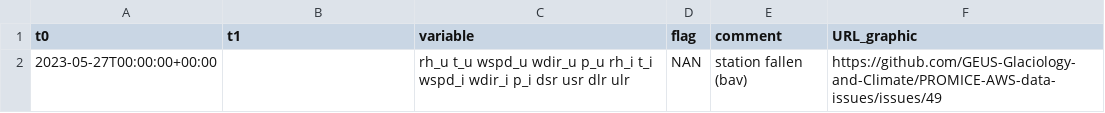
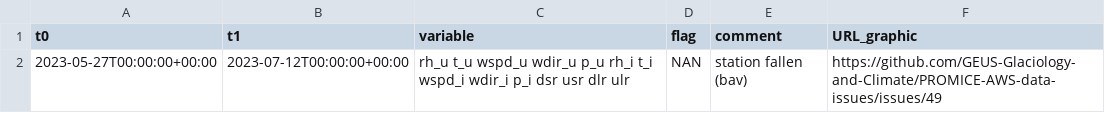
Before and after one commit to GEUS-Glaciology-and-Climate/PROMICE-AWS-data-issues, a CSV file: flags/LYN_T.csv, drawn as a sheet.

Commit message:
Update LYN_T.csv
fix #49

```diff
--- a/flags/LYN_T.csv
+++ b/flags/LYN_T.csv
@@ -1,2 +1,2 @@
 t0, t1, variable, flag, comment, URL_graphic
-2023-05-27T00:00:00+00:00, ,rh_u t_u wspd_u wdir_u p_u rh_i t_i wspd_i wdir_i p_i dsr usr dlr ulr, NAN, station fallen (bav), https://github.com/GEUS-Glaciology-and-Climate/PROMICE-AWS-data-issues/issues/49
+2023-05-27T00:00:00+00:00, 2023-07-12T00:00:00+00:00,rh_u t_u wspd_u wdir_u p_u rh_i t_i wspd_i wdir_i p_i dsr usr dlr ulr, NAN, station fallen (bav), https://github.com/GEUS-Glaciology-and-Climate/PROMICE-AWS-data-issues/issues/49
```
